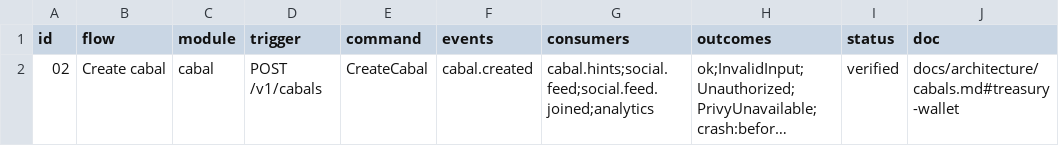
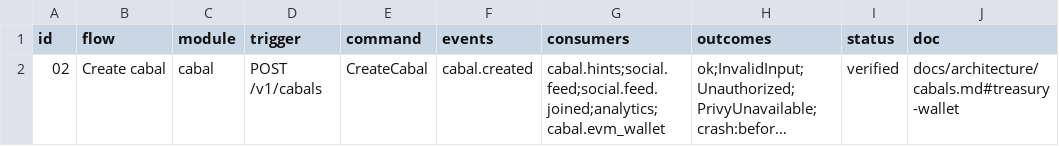
Before and after one commit to Munyon-Canyon/monaco, a TSV file: packages/flows/backend/02.tsv, drawn as a sheet; long unchanged cells end in …; the diff names each change by its address in the sheet, - before the commit and + after, or states it on an @@ line.

```diff
--- a/packages/flows/backend/02.tsv
+++ b/packages/flows/backend/02.tsv
-G2 (consumers): cabal.hints;social.feed;social.feed.joined;analytics
+G2 (consumers): cabal.hints;social.feed;social.feed.joined;analytics;cabal.evm_wallet
```
Also changed, not shown: packages/flows/backend/01.tsv, 19 other files.
